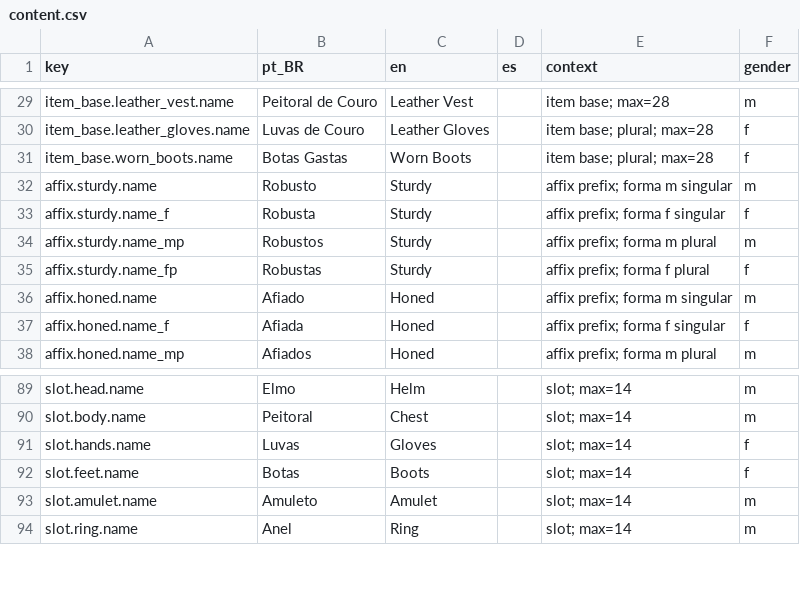
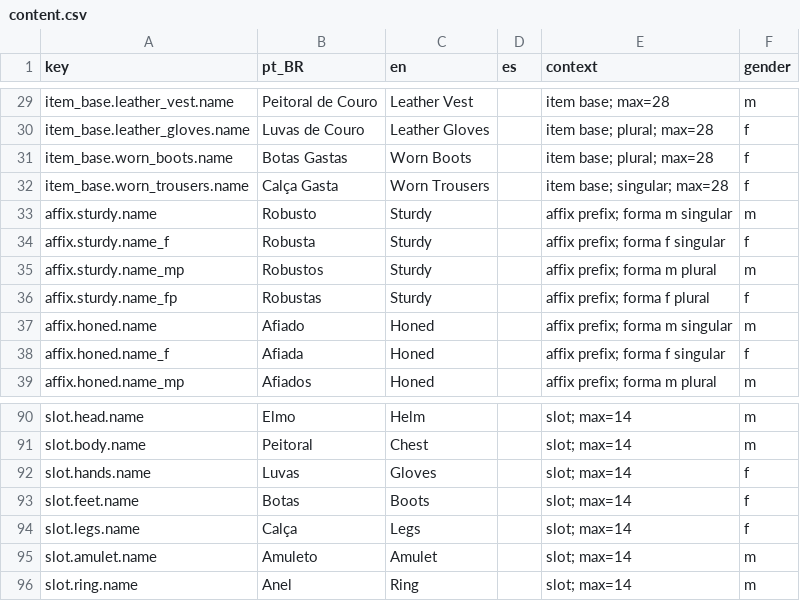
Before and after one commit to Willvinicius2/echoes-of-the-shatter, a CSV file: EchoesOfTheShatter/Content/Data/Loc/content.csv, drawn as a sheet; only a part is shown, gaps mark what is left out.

```diff
--- a/EchoesOfTheShatter/Content/Data/Loc/content.csv
+++ b/EchoesOfTheShatter/Content/Data/Loc/content.csv
@@ -31,2 +31,3 @@ item_base.leather_gloves.name,Luvas de Couro,Leather Gloves,,item base; plural;
 item_base.worn_boots.name,Botas Gastas,Worn Boots,,item base; plural; max=28,f
+item_base.worn_trousers.name,Calça Gasta,Worn Trousers,,item base; singular; max=28,f
 affix.sturdy.name,Robusto,Sturdy,,affix prefix; forma m singular,m
@@ -92,2 +93,3 @@ slot.hands.name,Luvas,Gloves,,slot; max=14,f
 slot.feet.name,Botas,Boots,,slot; max=14,f
+slot.legs.name,Calça,Legs,,slot; max=14,f
 slot.amulet.name,Amuleto,Amulet,,slot; max=14,m
```
